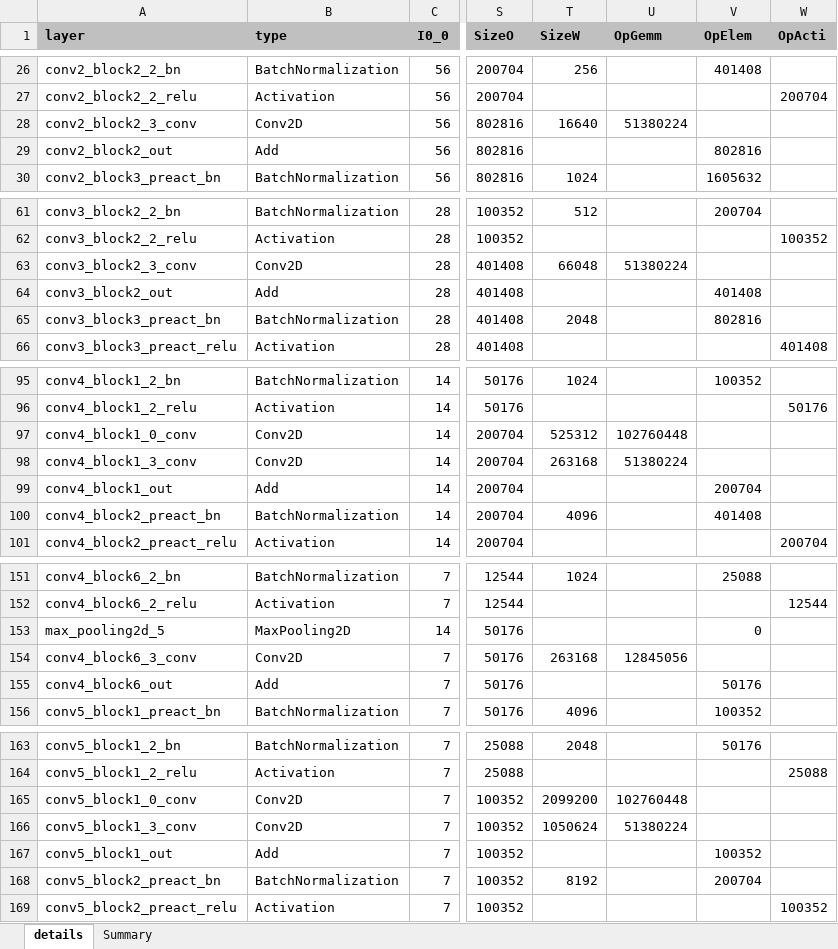
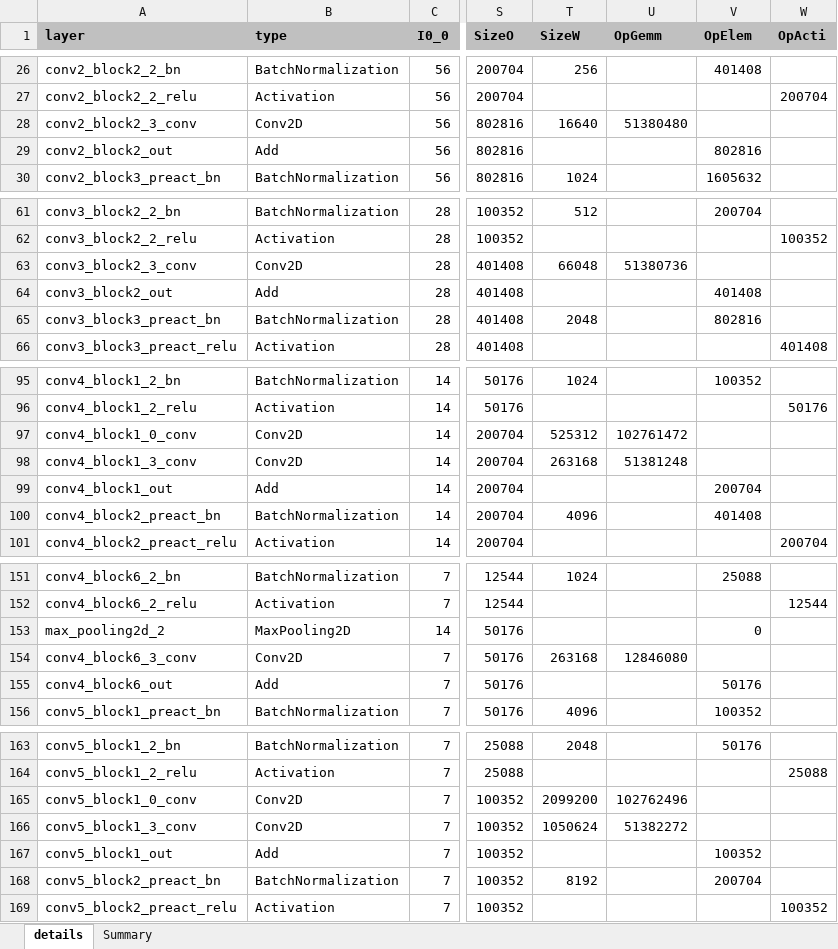
Before and after one commit to alexhegit/NNparser, an Excel workbook: outputs/tf/ResNet50V2.xlsx, sheet details, drawn as a sheet; only a part is shown, gaps mark what is left out; values as stored, in another font and other column widths than the file's, no borders; conditional formats not drawn; the diff covers the shown part only; the diff names each change by its address in the sheet, - before the commit and + after, or states it on an @@ line.

```diff
--- a/outputs/tf/ResNet50V2.xlsx (sheet details)
+++ b/outputs/tf/ResNet50V2.xlsx (sheet details)
-U28 (OpGemm): 51380224
+U28 (OpGemm): 51380480
-U63 (OpGemm): 51380224
+U63 (OpGemm): 51380736
-U97 (OpGemm): 102760448
+U97 (OpGemm): 102761472
-U98 (OpGemm): 51380224
+U98 (OpGemm): 51381248
-A153 (layer): max_pooling2d_5
+A153 (layer): max_pooling2d_2
-U154 (OpGemm): 12845056
+U154 (OpGemm): 12846080
-U165 (OpGemm): 102760448
+U165 (OpGemm): 102762496
-U166 (OpGemm): 51380224
+U166 (OpGemm): 51382272
```
Also changed, not shown: 17 edited cells elsewhere in this sheet, sheet Summary, outputs/tf/ResNet50.xlsx, outputs/torch/resnet50.xlsx, 4 other files.
